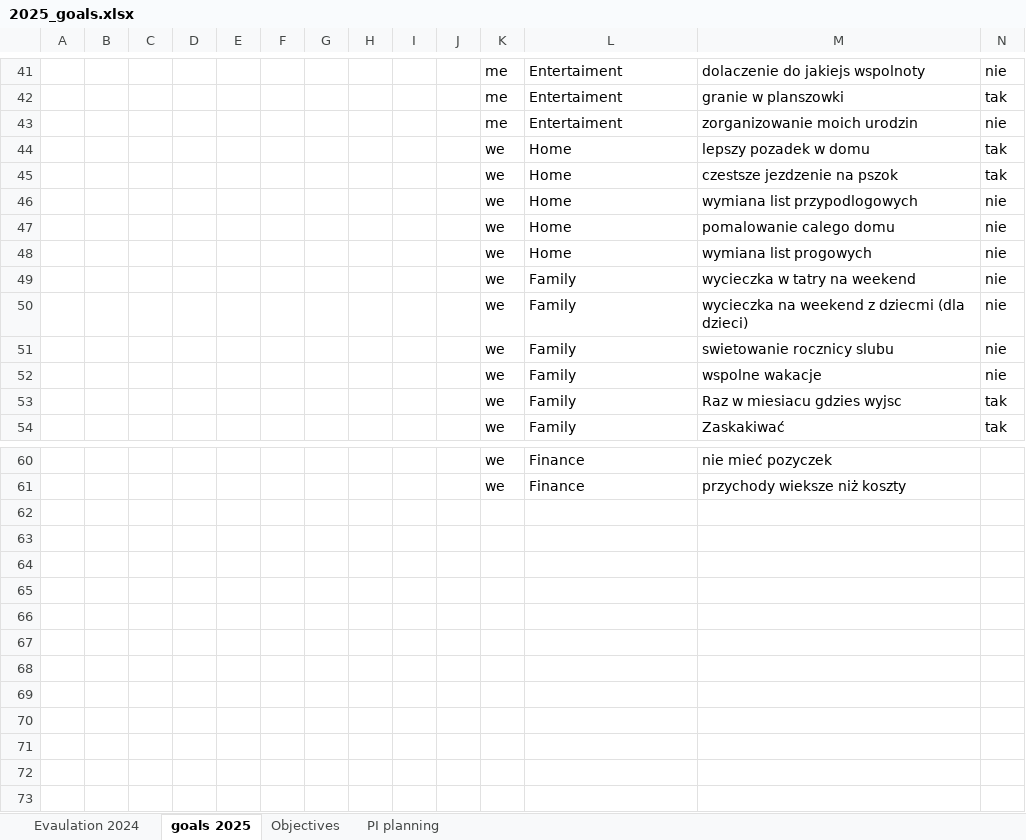
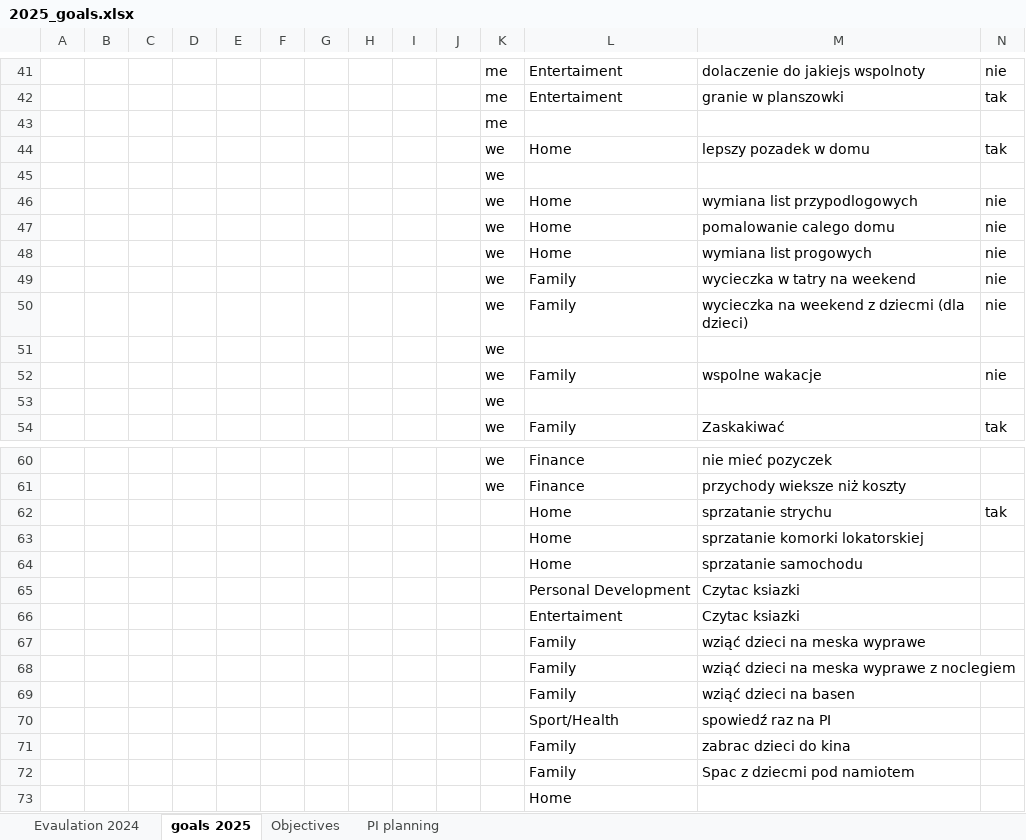
Before and after one commit to tferenc007/task_management, an Excel workbook: data/2025_goals.xlsx, sheet goals 2025, drawn as a sheet; only a part is shown, gaps mark what is left out; values as stored, in another font and other column widths than the file's, no borders; removed rows and columns are numbered as before the commit, all else as after; the diff names each change by its address in the sheet, - before the commit and + after, or states it on an @@ line.

```diff
--- a/data/2025_goals.xlsx (sheet goals 2025)
+++ b/data/2025_goals.xlsx (sheet goals 2025)
-row 43:  |  |  |  |  |  |  |  |  |  | me | Entertaiment | zorganizowanie moich urodzin | nie
+row 43:  |  |  |  |  |  |  |  |  |  | me
-row 45:  |  |  |  |  |  |  |  |  |  | we | Home | czestsze jezdzenie na pszok | tak
+row 45:  |  |  |  |  |  |  |  |  |  | we
-row 51:  |  |  |  |  |  |  |  |  |  | we | Family | swietowanie rocznicy slubu | nie
+row 51:  |  |  |  |  |  |  |  |  |  | we
-row 53:  |  |  |  |  |  |  |  |  |  | we | Family | Raz w miesiacu gdzies wyjsc | tak
+row 53:  |  |  |  |  |  |  |  |  |  | we
+row 62:  |  |  |  |  |  |  |  |  |  |  | Home | sprzatanie strychu | tak
+row 63:  |  |  |  |  |  |  |  |  |  |  | Home | sprzatanie komorki lokatorskiej
+row 64:  |  |  |  |  |  |  |  |  |  |  | Home | sprzatanie samochodu
+row 65:  |  |  |  |  |  |  |  |  |  |  | Personal Development | Czytac ksiazki
+row 66:  |  |  |  |  |  |  |  |  |  |  | Entertaiment | Czytac ksiazki
+row 67:  |  |  |  |  |  |  |  |  |  |  | Family | wziąć dzieci na meska wyprawe
+row 68:  |  |  |  |  |  |  |  |  |  |  | Family | wziąć dzieci na meska wyprawe z noclegiem
+row 69:  |  |  |  |  |  |  |  |  |  |  | Family | wziąć dzieci na basen
+row 70:  |  |  |  |  |  |  |  |  |  |  | Sport/Health | spowiedź raz na PI
+row 71:  |  |  |  |  |  |  |  |  |  |  | Family | zabrac dzieci do kina
+row 72:  |  |  |  |  |  |  |  |  |  |  | Family | Spac z dziecmi pod namiotem
+row 73:  |  |  |  |  |  |  |  |  |  |  | Home
```
Also changed, not shown: sheet PI planning, sheet Objectives, 4 other files.
